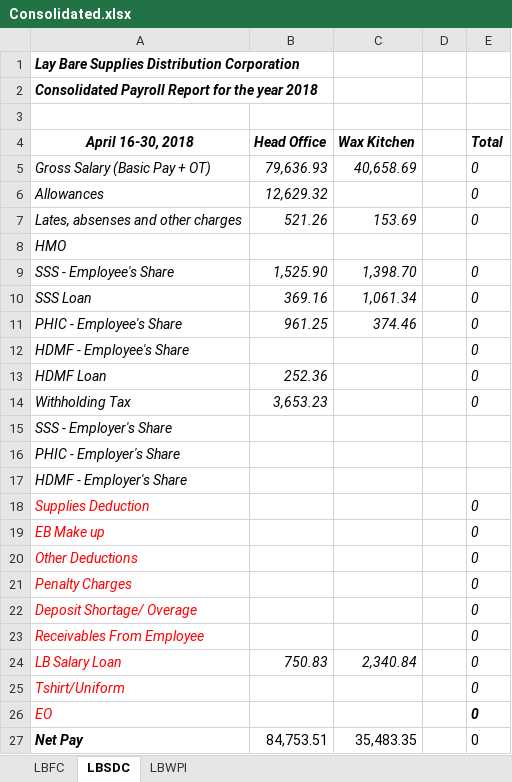
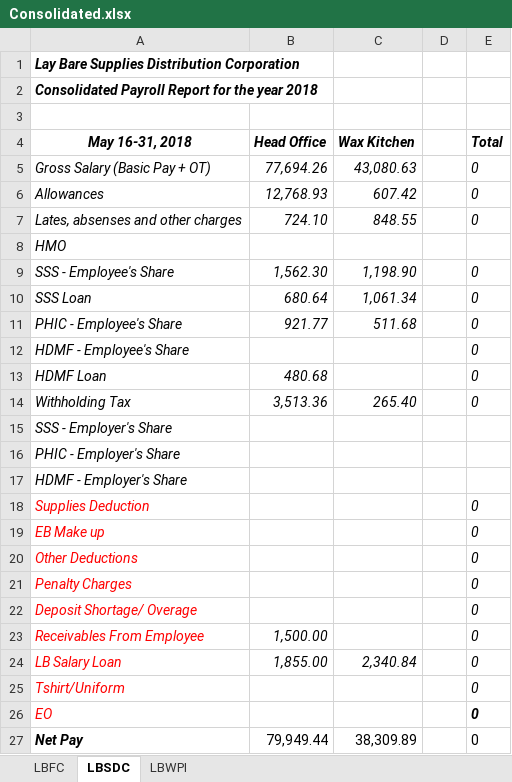
Before and after one commit to aries-malaca/employee-management-system, an Excel workbook: public/report/Consolidated.xlsx, sheet LBSDC, drawn as a sheet; values as stored, in another font and other column widths than the file's, no borders; the diff names each change by its address in the sheet, - before the commit and + after, or states it on an @@ line.

```diff
--- a/public/report/Consolidated.xlsx (sheet LBSDC)
+++ b/public/report/Consolidated.xlsx (sheet LBSDC)
-A4: April 16-30, 2018
+A4: May 16-31, 2018
-B5 (Head Office): 79,636.93
+B5 (Head Office): 77,694.26
-C5 (Wax Kitchen): 40,658.69
+C5 (Wax Kitchen): 43,080.63
-B6 (Head Office): 12,629.32
+B6 (Head Office): 12,768.93
-C6 (Wax Kitchen): (empty)
+C6 (Wax Kitchen): 607.42
-B7 (Head Office): 521.26
+B7 (Head Office): 724.10
-C7 (Wax Kitchen): 153.69
+C7 (Wax Kitchen): 848.55
-B9 (Head Office): 1,525.90
+B9 (Head Office): 1,562.30
-C9 (Wax Kitchen): 1,398.70
+C9 (Wax Kitchen): 1,198.90
-B10 (Head Office): 369.16
+B10 (Head Office): 680.64
-B11 (Head Office): 961.25
+B11 (Head Office): 921.77
-C11 (Wax Kitchen): 374.46
+C11 (Wax Kitchen): 511.68
-B13 (Head Office): 252.36
+B13 (Head Office): 480.68
-B14 (Head Office): 3,653.23
+B14 (Head Office): 3,513.36
-C14 (Wax Kitchen): (empty)
+C14 (Wax Kitchen): 265.40
-B23 (Head Office): (empty)
+B23 (Head Office): 1,500.00
-B24 (Head Office): 750.83
+B24 (Head Office): 1,855.00
-B27 (Head Office): 84,753.51
+B27 (Head Office): 79,949.44
-C27 (Wax Kitchen): 35,483.35
+C27 (Wax Kitchen): 38,309.89
```
Also changed, not shown: sheet LBWPI, sheet LBFC, formulas that keep their value, public/report/PAYROLL REPORT.xlsx, public/report/TRAINEE.xlsx, 24 other files.
